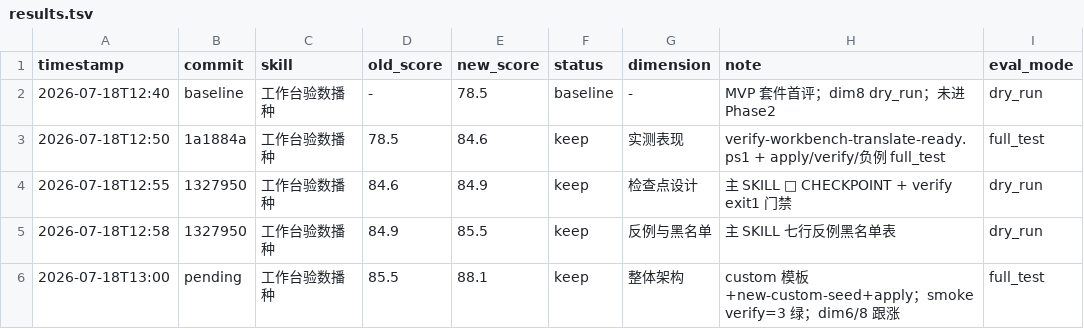
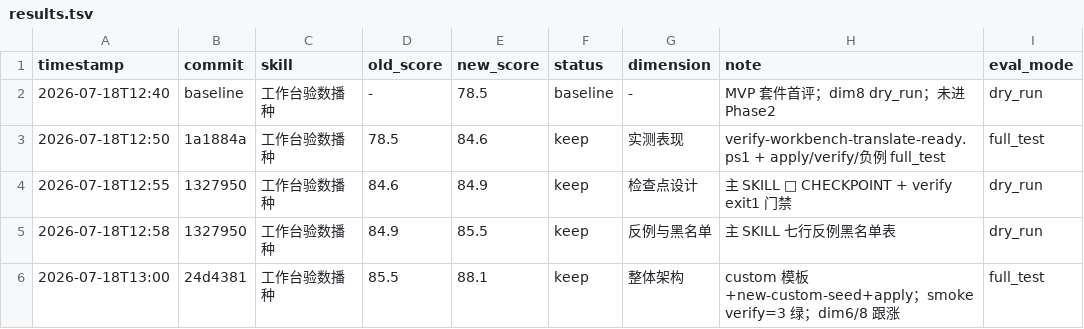
Before and after one commit to deosiree/cursor-config, a TSV file: translateTool-skills/工作台验数播种/results.tsv, drawn as a sheet.

```diff
--- a/translateTool-skills/工作台验数播种/results.tsv
+++ b/translateTool-skills/工作台验数播种/results.tsv
@@ -5,2 +5,2 @@ timestamp	commit	skill	old_score	new_score	status	dimension	note	eval_mode
 2026-07-18T12:58	1327950	工作台验数播种	84.9	85.5	keep	反例与黑名单	主 SKILL 七行反例黑名单表	dry_run
-2026-07-18T13:00	pending	工作台验数播种	85.5	88.1	keep	整体架构	custom 模板+new-custom-seed+apply；smoke verify=3 绿；dim6/8 跟涨	full_test
+2026-07-18T13:00	24d4381	工作台验数播种	85.5	88.1	keep	整体架构	custom 模板+new-custom-seed+apply；smoke verify=3 绿；dim6/8 跟涨	full_test
```
